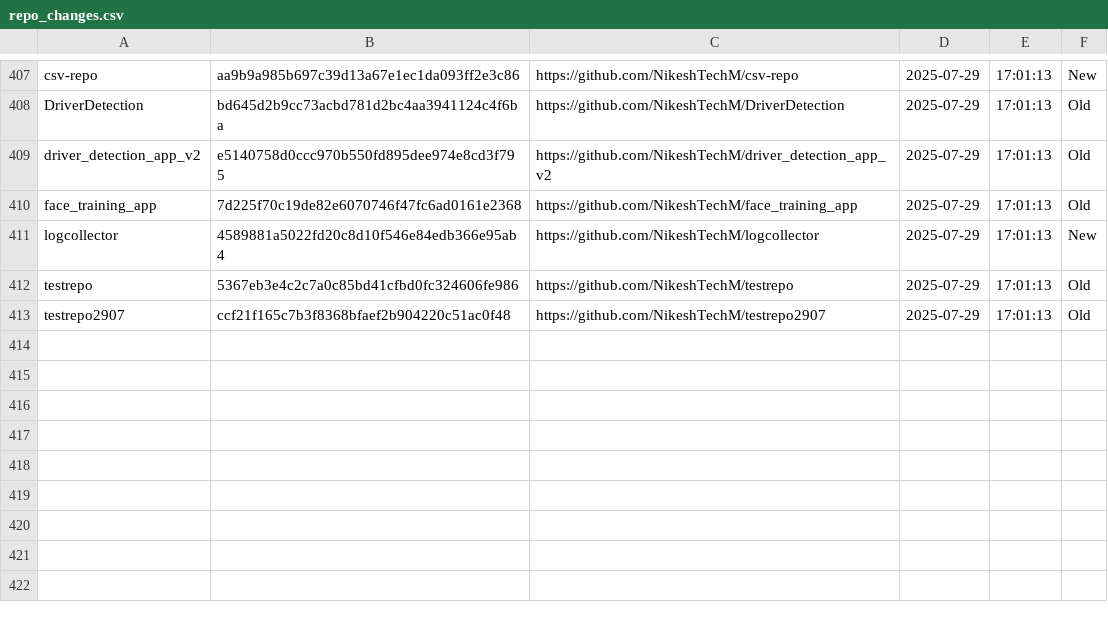
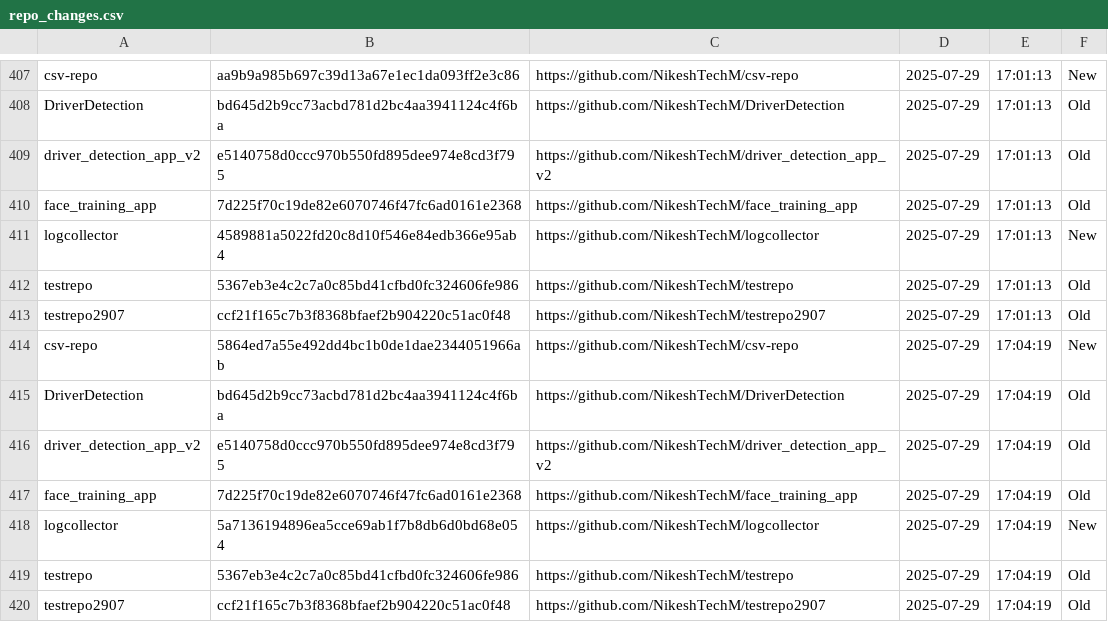
Before and after one commit to NikeshTechM/csv-repo, a CSV file: repo_changes.csv, drawn as a sheet; only a part is shown, gaps mark what is left out.

Commit message:
Repo status update on 2025-07-29

```diff
--- a/repo_changes.csv
+++ b/repo_changes.csv
@@ -413 +413,8 @@ testrepo,5367eb3e4c2c7a0c85bd41cfbd0fc324606fe986,https://github.com/NikeshTechM
 testrepo2907,ccf21f165c7b3f8368bfaef2b904220c51ac0f48,https://github.com/NikeshTechM/testrepo2907,2025-07-29,17:01:13,Old
+csv-repo,5864ed7a55e492dd4bc1b0de1dae2344051966ab,https://github.com/NikeshTechM/csv-repo,2025-07-29,17:04:19,New
+DriverDetection,bd645d2b9cc73acbd781d2bc4aa3941124c4f6ba,https://github.com/NikeshTechM/DriverDetection,2025-07-29,17:04:19,Old
+driver_detection_app_v2,e5140758d0ccc970b550fd895dee974e8cd3f795,https://github.com/NikeshTechM/driver_detection_app_v2,2025-07-29,17:04:19,Old
+face_training_app,7d225f70c19de82e6070746f47fc6ad0161e2368,https://github.com/NikeshTechM/face_training_app,2025-07-29,17:04:19,Old
+logcollector,5a7136194896ea5cce69ab1f7b8db6d0bd68e054,https://github.com/NikeshTechM/logcollector,2025-07-29,17:04:19,New
+testrepo,5367eb3e4c2c7a0c85bd41cfbd0fc324606fe986,https://github.com/NikeshTechM/testrepo,2025-07-29,17:04:19,Old
+testrepo2907,ccf21f165c7b3f8368bfaef2b904220c51ac0f48,https://github.com/NikeshTechM/testrepo2907,2025-07-29,17:04:19,Old
```
